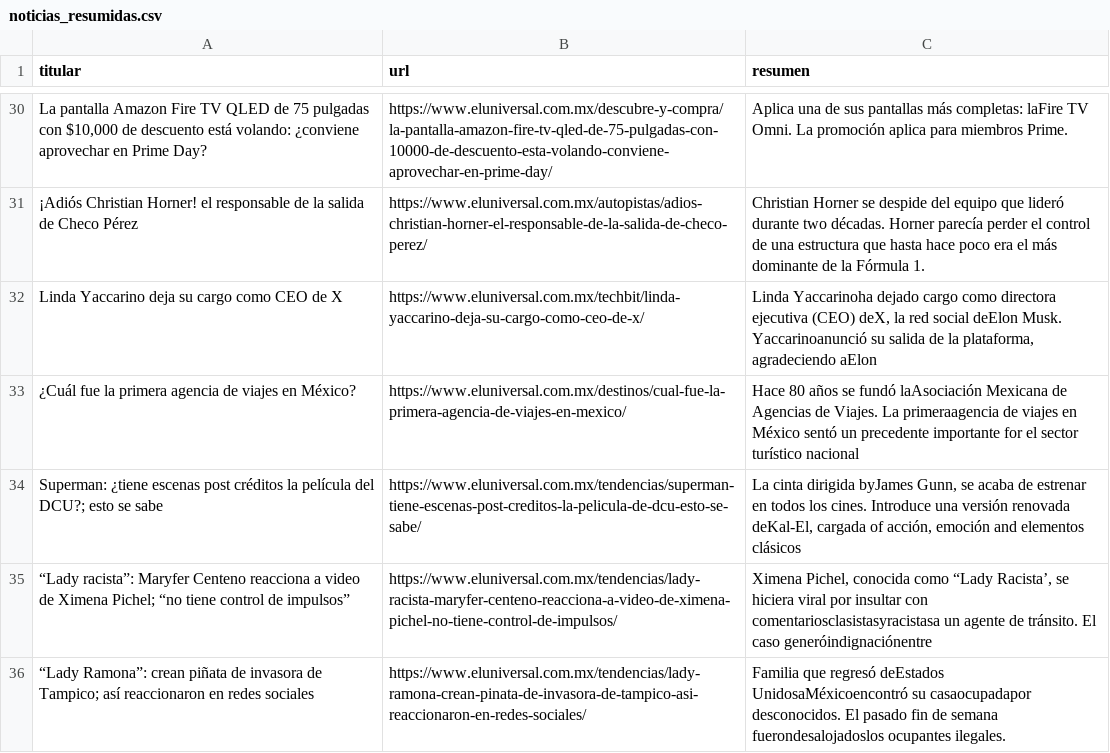
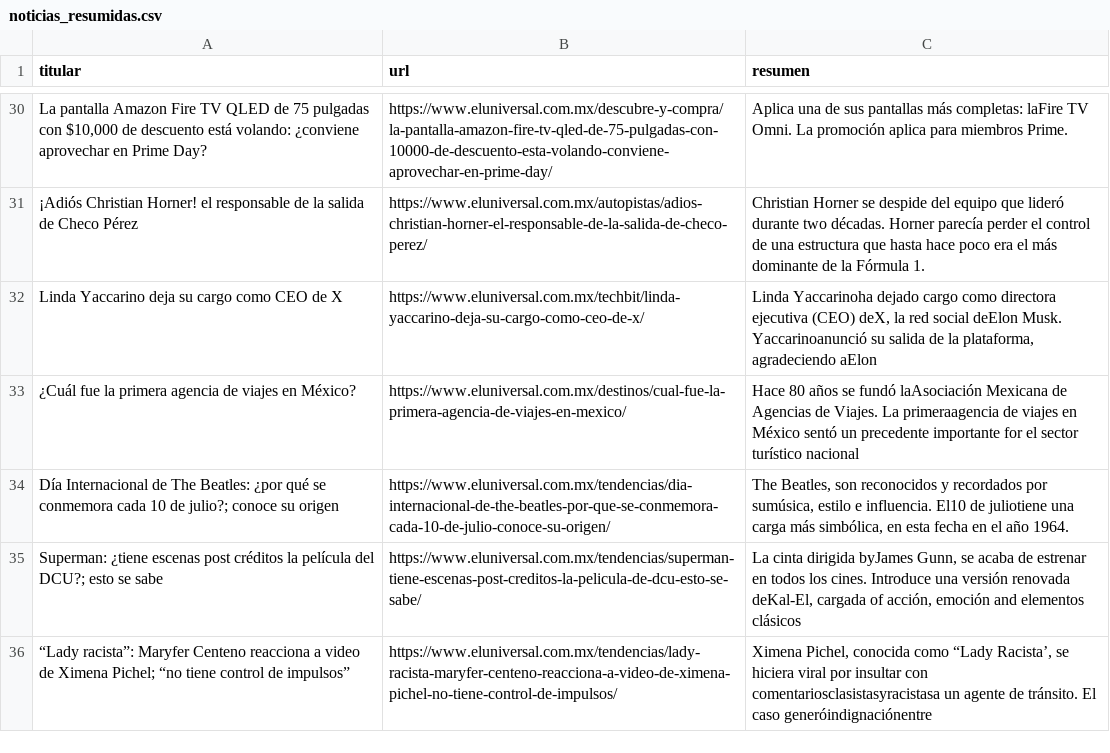
Before and after one commit to UlisesToledoH/Python, a CSV file: Scraper de Noticias/noticias_resumidas.csv, drawn as a sheet; only a part is shown, gaps mark what is left out; removed rows and columns are numbered as before the commit, all else as after; the diff names each change by its address in the sheet, - before the commit and + after, or states it on an @@ line.

Commit message:
Titulares IA

```diff
--- a/Scraper de Noticias/noticias_resumidas.csv
+++ b/Scraper de Noticias/noticias_resumidas.csv
+row 34: Día Internacional de The Beatles: ¿por qué se conmemora cada 10 de julio?; conoce su origen | https://www.eluniversal.com.mx/tendencias/dia-internacional-de-the-beatles-por-que-se-conmemora-cada-10-de-julio-conoce-su-origen/ | The Beatles, son reconocidos y recordados por sumúsica, estilo e influencia. El10 de juliotiene una carga más simbólica, en esta fecha en el año 1964.
-row 36: “Lady Ramona”: crean piñata de invasora de Tampico; así reaccionaron en redes sociales | https://www.eluniversal.com.mx/tendencias/lady-ramona-crean-pinata-de-invasora-de-tampico-asi-reaccionaron-en-redes-sociales/ | Familia que regresó deEstados UnidosaMéxicoencontró su casaocupadapor desconocidos. El pasado fin de semana fuerondesalojadoslos ocupantes ilegales.
```
Also changed, not shown: 3 other files.
